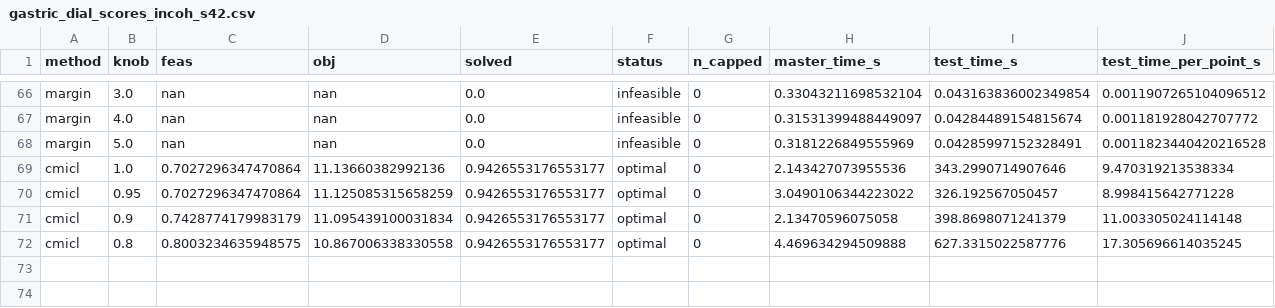
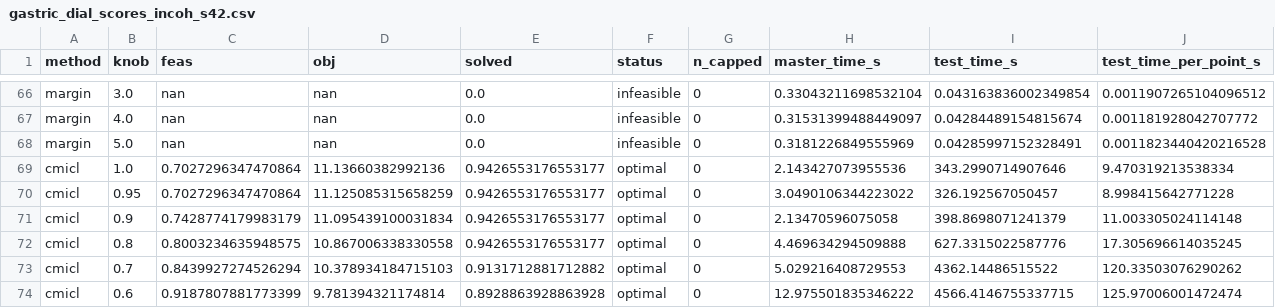
Before and after one commit to josephine-situ/robust-cl, a CSV file: results/rho_sweep/gastric_dial_scores_incoh_s42.csv, drawn as a sheet; only a part is shown, gaps mark what is left out; the diff names each change by its address in the sheet, - before the commit and + after, or states it on an @@ line.

```diff
--- a/results/rho_sweep/gastric_dial_scores_incoh_s42.csv
+++ b/results/rho_sweep/gastric_dial_scores_incoh_s42.csv
+row 73: cmicl | 0.7 | 0.8439927274526294 | 10.378934184715103 | 0.9131712881712882 | optimal | 0 | 5.029216408729553 | 4362.14486515522 | 120.33503076290262
+row 74: cmicl | 0.6 | 0.9187807881773399 | 9.781394321174814 | 0.8928863928863928 | optimal | 0 | 12.975501835346222 | 4566.4146755337715 | 125.97006001472474
```
Also changed, not shown: results/rho_sweep/gastric_dial_curve_incoh_s42.csv, results/rho_sweep/reactor_dial_test_incoh_f10_mmlp_s42.csv, 3 other files.
